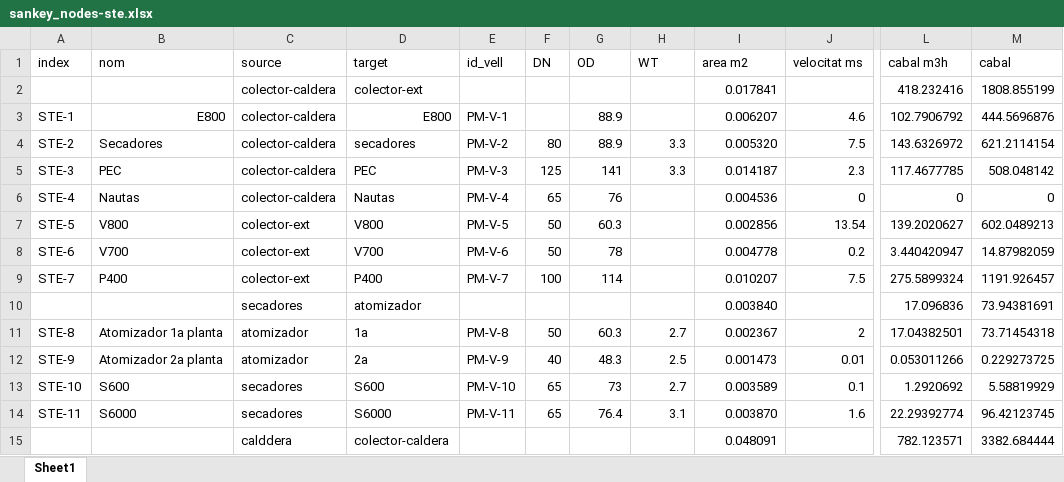
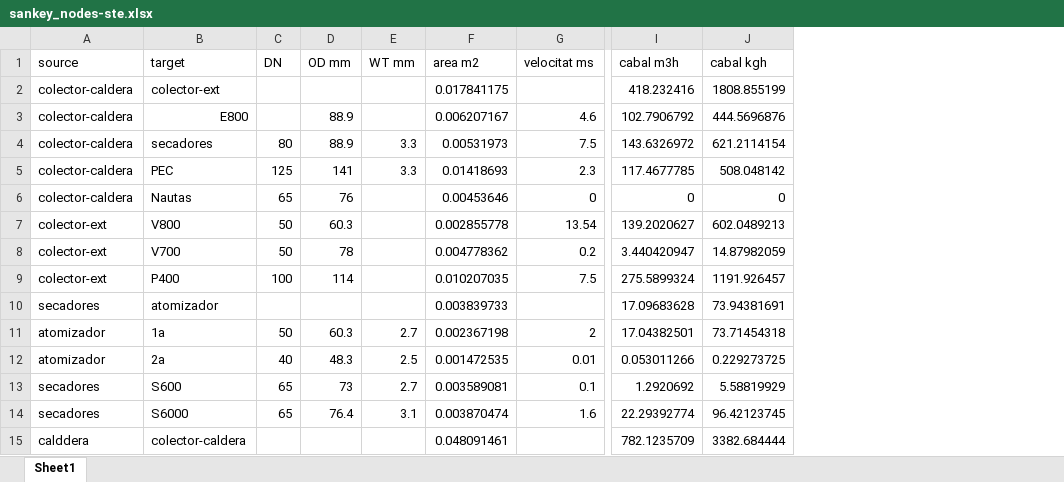
Before and after one commit to LeoDaVinci16/sxs, an Excel workbook: data/sankey/sankey_nodes-ste.xlsx, sheet Sheet1, drawn as a sheet; only a part is shown, gaps mark what is left out; values as stored, in another font and other column widths than the file's, no cell formats; removed rows and columns are numbered as before the commit, all else as after; the diff names each change by its address in the sheet, - before the commit and + after, or states it on an @@ line.

```diff
--- a/data/sankey/sankey_nodes-ste.xlsx (sheet Sheet1)
+++ b/data/sankey/sankey_nodes-ste.xlsx (sheet Sheet1)
-column A (index), rows 3-14: STE-1 | STE-2 | STE-3 | STE-4 | STE-5 | STE-6 | STE-7 |  | STE-8 | STE-9 | STE-10 | STE-11
-column B (nom), rows 3-14: E800 | Secadores | PEC | Nautas | V800 | V700 | P400 |  | Atomizador 1a planta | Atomizador 2a planta | S600 | S6000
-column E (id_vell), rows 3-14: PM-V-1 | PM-V-2 | PM-V-3 | PM-V-4 | PM-V-5 | PM-V-6 | PM-V-7 |  | PM-V-8 | PM-V-9 | PM-V-10 | PM-V-11
-D1: OD
+D1: OD mm
-E1: WT
+E1: WT mm
-J1: cabal
+J1: cabal kgh
-F2 (area m2): 0.017841
+F2 (area m2): 0.017841175
-F3 (area m2): 0.006207
+F3 (area m2): 0.006207167
-F4 (area m2): 0.005320
+F4 (area m2): 0.00531973
-F5 (area m2): 0.014187
+F5 (area m2): 0.01418693
-F6 (area m2): 0.004536
+F6 (area m2): 0.00453646
-F7 (area m2): 0.002856
+F7 (area m2): 0.002855778
-F8 (area m2): 0.004778
+F8 (area m2): 0.004778362
-F9 (area m2): 0.010207
+F9 (area m2): 0.010207035
-F10 (area m2): 0.003840
+F10 (area m2): 0.003839733
-I10 (cabal m3h): 17.096836
+I10 (cabal m3h): 17.09683628
-F11 (area m2): 0.002367
+F11 (area m2): 0.002367198
-F12 (area m2): 0.001473
+F12 (area m2): 0.001472535
-F13 (area m2): 0.003589
+F13 (area m2): 0.003589081
-F14 (area m2): 0.003870
+F14 (area m2): 0.003870474
-F15 (area m2): 0.048091
+F15 (area m2): 0.048091461
-I15 (cabal m3h): 782.123571
+I15 (cabal m3h): 782.1235709
```
Also changed, not shown: cell formats, formulas that keep their value, data/punts/punts-mesura-at.xlsx, data/punts/punts-mesura-ste.xlsx, 5 other files.
